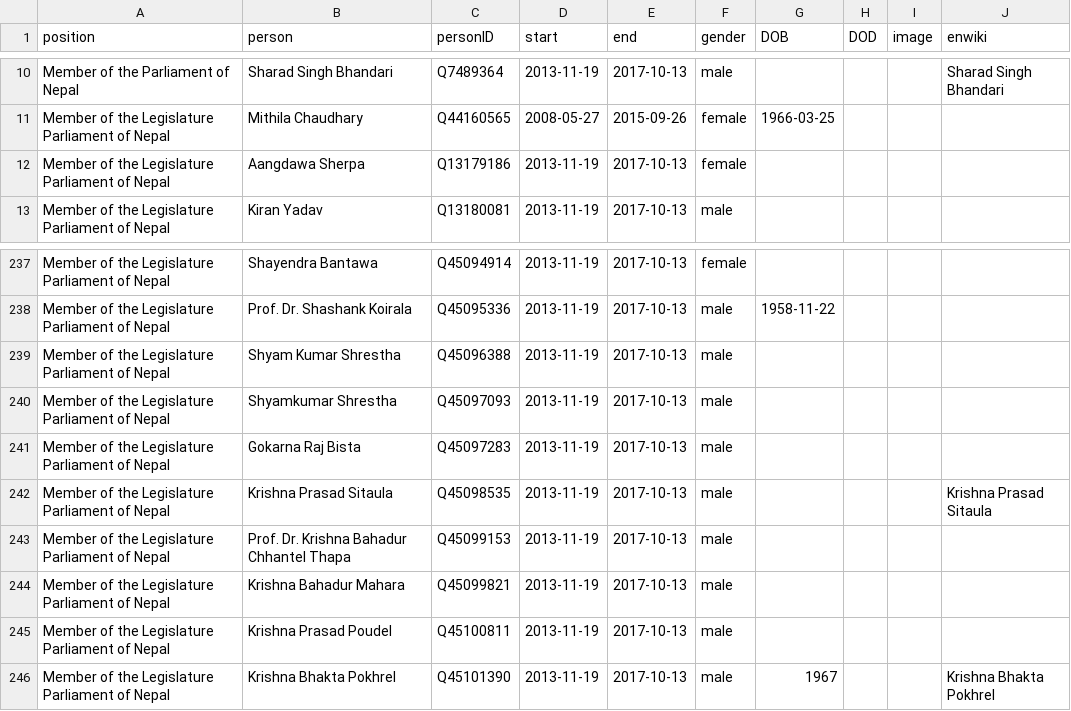
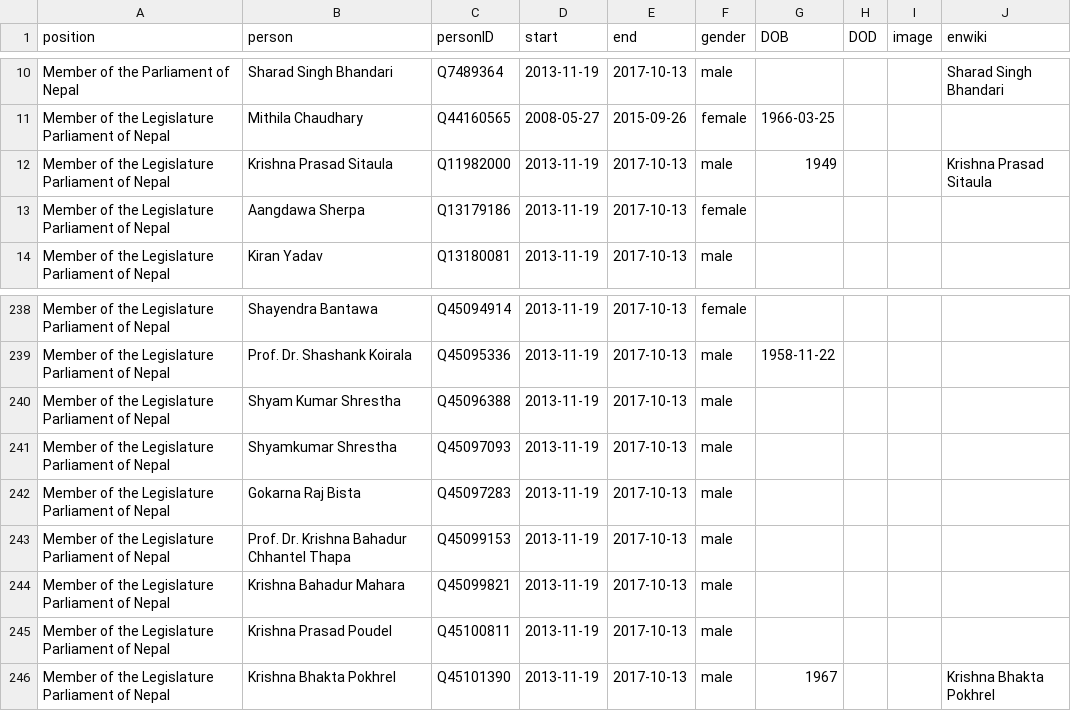
Before and after one commit to every-politician-scrapers/nepal-ministers, a CSV file: html/legislators.csv, drawn as a sheet; only a part is shown, gaps mark what is left out.

Commit message:
PCB update

```diff
--- a/html/legislators.csv
+++ b/html/legislators.csv
@@ -11,2 +11,3 @@ Member of the Parliament of Nepal,Sharad Singh Bhandari,Q7489364,2013-11-19,2017
 Member of the Legislature Parliament of Nepal,Mithila Chaudhary,Q44160565,2008-05-27,2015-09-26,female,1966-03-25,,,
+Member of the Legislature Parliament of Nepal,Krishna Prasad Sitaula,Q11982000,2013-11-19,2017-10-13,male,1949,,,Krishna Prasad Sitaula
 Member of the Legislature Parliament of Nepal,Aangdawa Sherpa,Q13179186,2013-11-19,2017-10-13,female,,,,
@@ -241,3 +242,2 @@ Member of the Legislature Parliament of Nepal,Shyamkumar Shrestha,Q45097093,2013
 Member of the Legislature Parliament of Nepal,Gokarna Raj Bista,Q45097283,2013-11-19,2017-10-13,male,,,,
-Member of the Legislature Parliament of Nepal,Krishna Prasad Sitaula,Q45098535,2013-11-19,2017-10-13,male,,,,Krishna Prasad Sitaula
 Member of the Legislature Parliament of Nepal,Prof. Dr. Krishna Bahadur Chhantel Thapa,Q45099153,2013-11-19,2017-10-13,male,,,,
```
